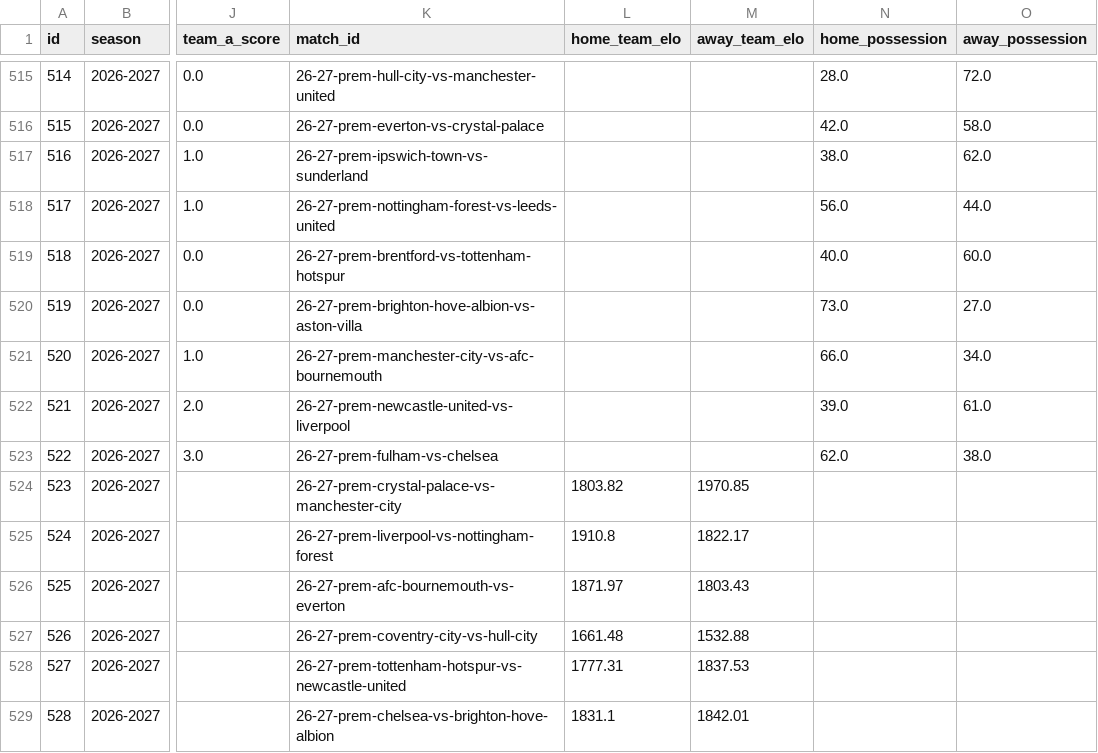
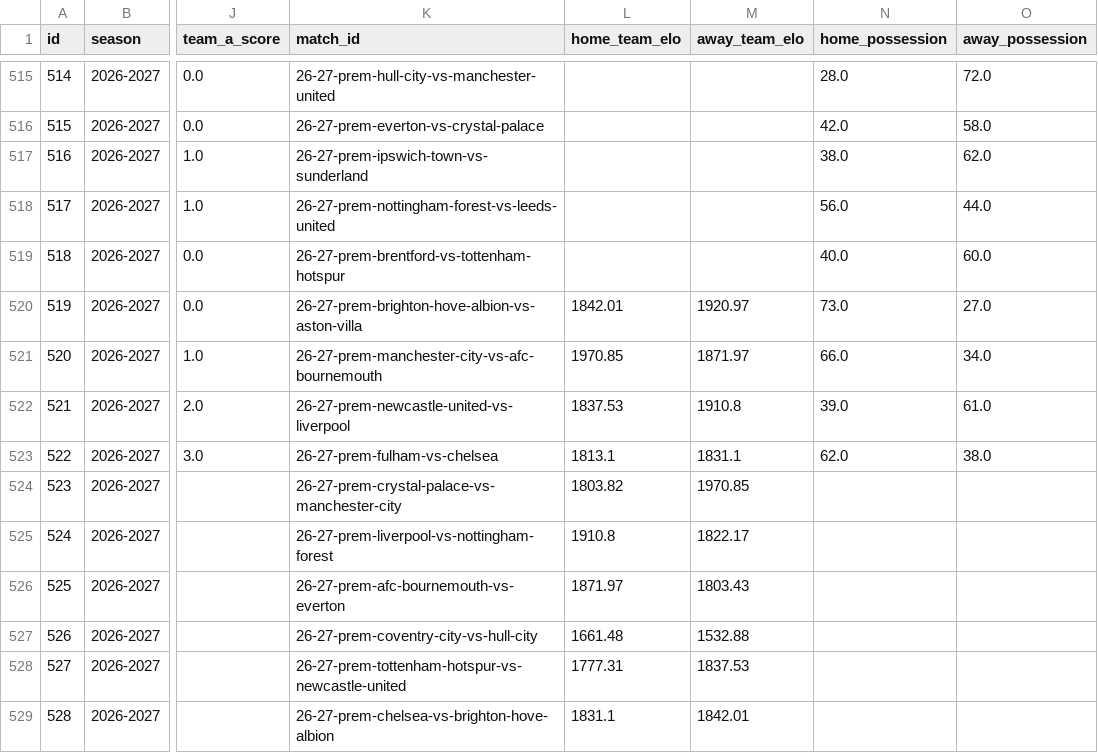
Before and after one commit to truong-tt/fpl-ml-manager, a CSV file: data/fixtures.csv, drawn as a sheet; only a part is shown, gaps mark what is left out; the diff names each change by its address in the sheet, - before the commit and + after, or states it on an @@ line.

```diff
--- a/data/fixtures.csv
+++ b/data/fixtures.csv
-L520 (home_team_elo): (empty)
+L520 (home_team_elo): 1842.01
-M520 (away_team_elo): (empty)
+M520 (away_team_elo): 1920.97
-L521 (home_team_elo): (empty)
+L521 (home_team_elo): 1970.85
-M521 (away_team_elo): (empty)
+M521 (away_team_elo): 1871.97
-L522 (home_team_elo): (empty)
+L522 (home_team_elo): 1837.53
-M522 (away_team_elo): (empty)
+M522 (away_team_elo): 1910.8
-L523 (home_team_elo): (empty)
+L523 (home_team_elo): 1813.1
-M523 (away_team_elo): (empty)
+M523 (away_team_elo): 1831.1
```
Also changed, not shown: data/fixture_lambdas.csv, data/players.csv, 4 other files.
